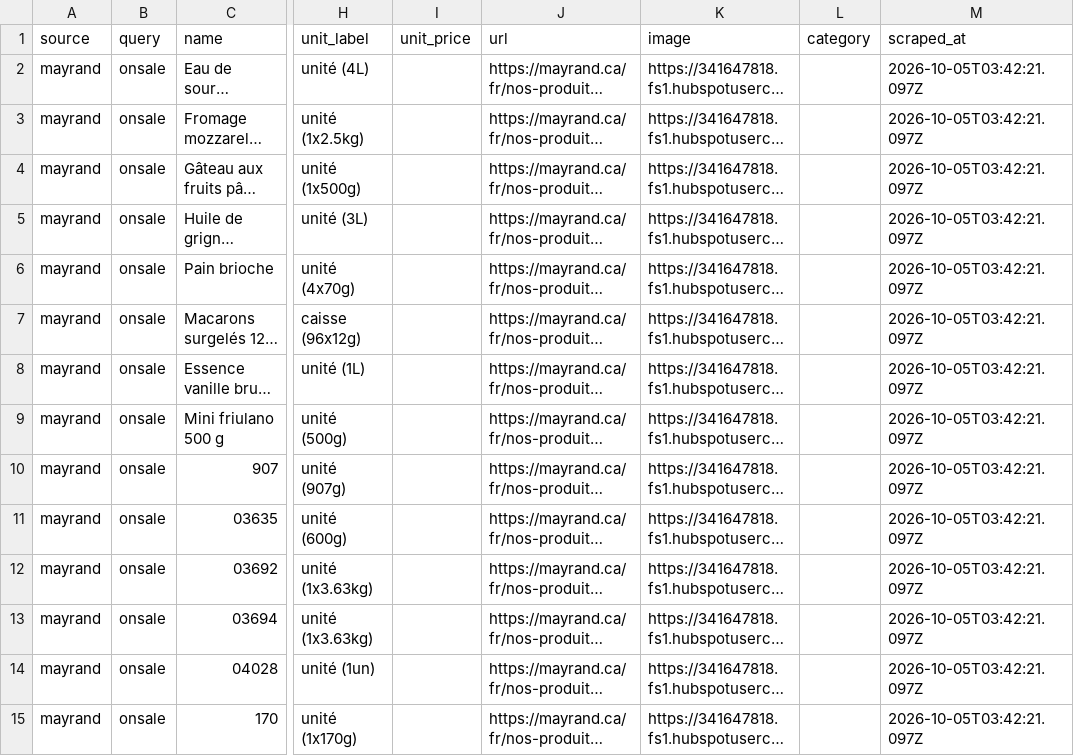
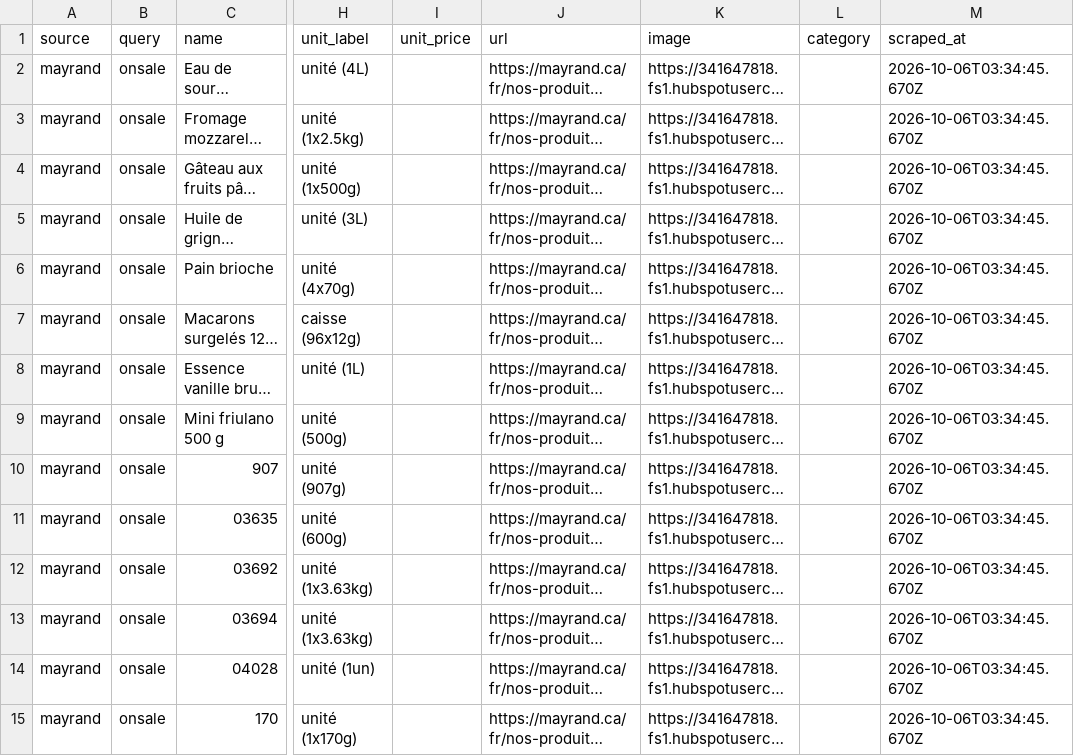
Before and after one commit to Olivier-cousineau/mayrand, a CSV file: public/mayrand/onsale/data.csv, drawn as a sheet; only a part is shown, gaps mark what is left out; long unchanged cells end in …; the diff covers the shown part only; the diff names each change by its address in the sheet, - before the commit and + after, or states it on an @@ line.

```diff
--- a/public/mayrand/onsale/data.csv
+++ b/public/mayrand/onsale/data.csv
-M2:M15 (scraped_at): 2026-10-05T03:42:21.097Z
+M2:M15 (scraped_at): 2026-10-06T03:34:45.670Z
```
Also changed, not shown: 166 edited cells elsewhere in this file, 1 other file.
